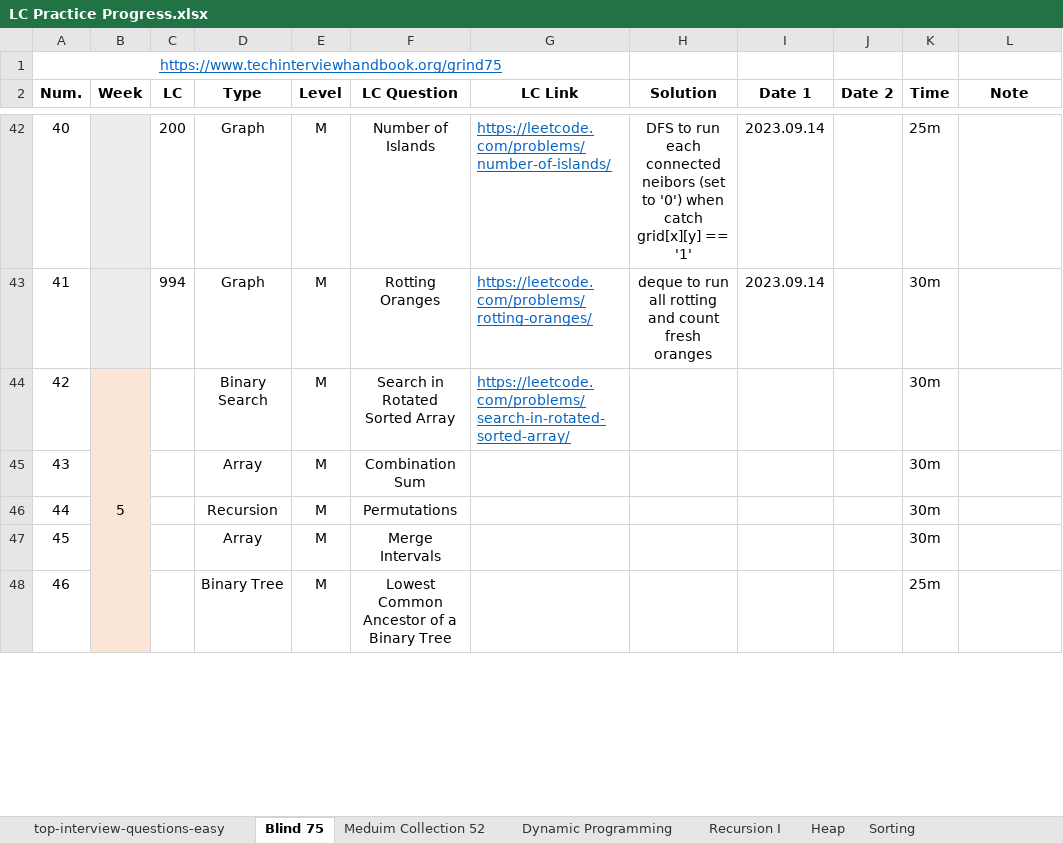
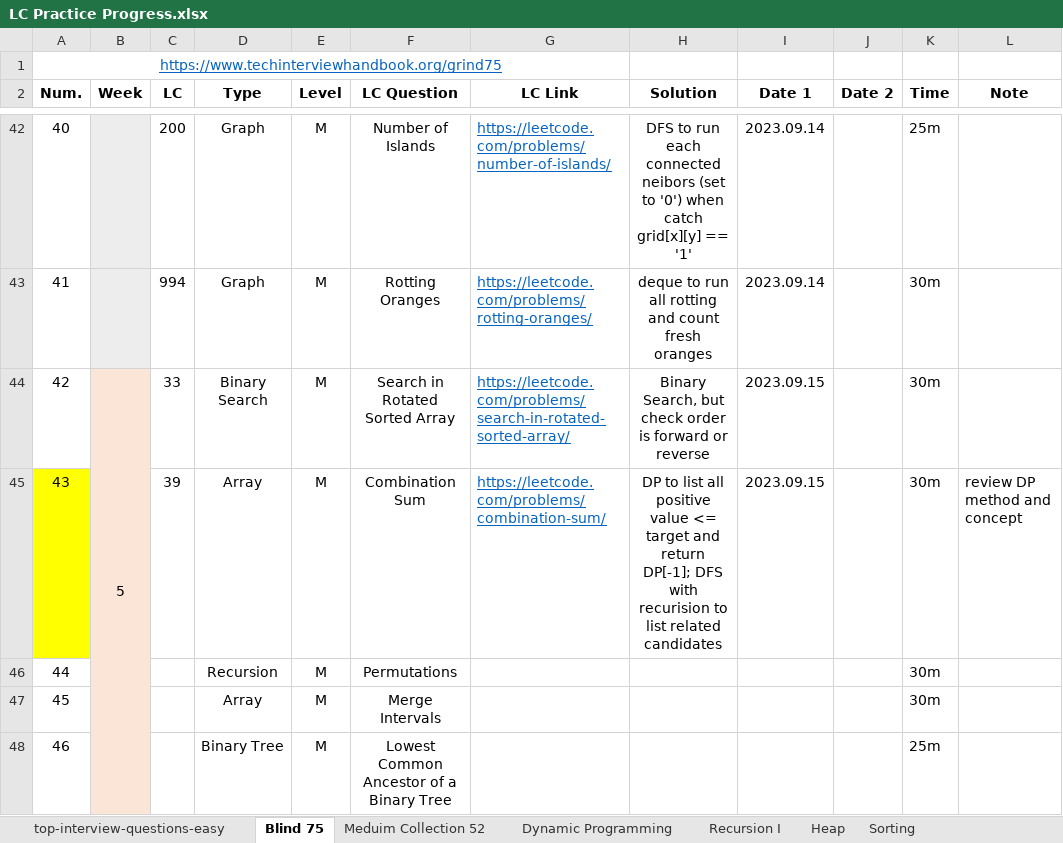
Before and after one commit to Ylieo816/Learning-Leetcode, an Excel workbook: LC Practice Progress.xlsx, sheet Blind 75, drawn as a sheet; only a part is shown, gaps mark what is left out; values as stored, in another font and other column widths than the file's, no borders; the diff names each change by its address in the sheet, - before the commit and + after, or states it on an @@ line.

Commit message:
[20230915] Leetcode - Blind 75 (42-43)

```diff
--- a/LC Practice Progress.xlsx (sheet Blind 75)
+++ b/LC Practice Progress.xlsx (sheet Blind 75)
-C44 (LC): (empty)
+C44 (LC): 33
-H44 (Solution): (empty)
+H44 (Solution): Binary Search, but check order is forward or reverse
-I44:I45 (Date 1): (empty)
+I44:I45 (Date 1): 2023.09.15
-A45 fill: none
+A45 fill: #FFFF00
-C45 (LC): (empty)
+C45 (LC): 39
-G45 (LC Link): (empty)
+G45 (LC Link): https://leetcode.com/problems/combination-sum/
-H45 (Solution): (empty)
+H45 (Solution): DP to list all positive value <= target and return DP[-1]; DFS with recurision to list related candidates
-L45 (Note): (empty)
+L45 (Note): review DP method and concept
```
Also changed, not shown: 2 other files.
